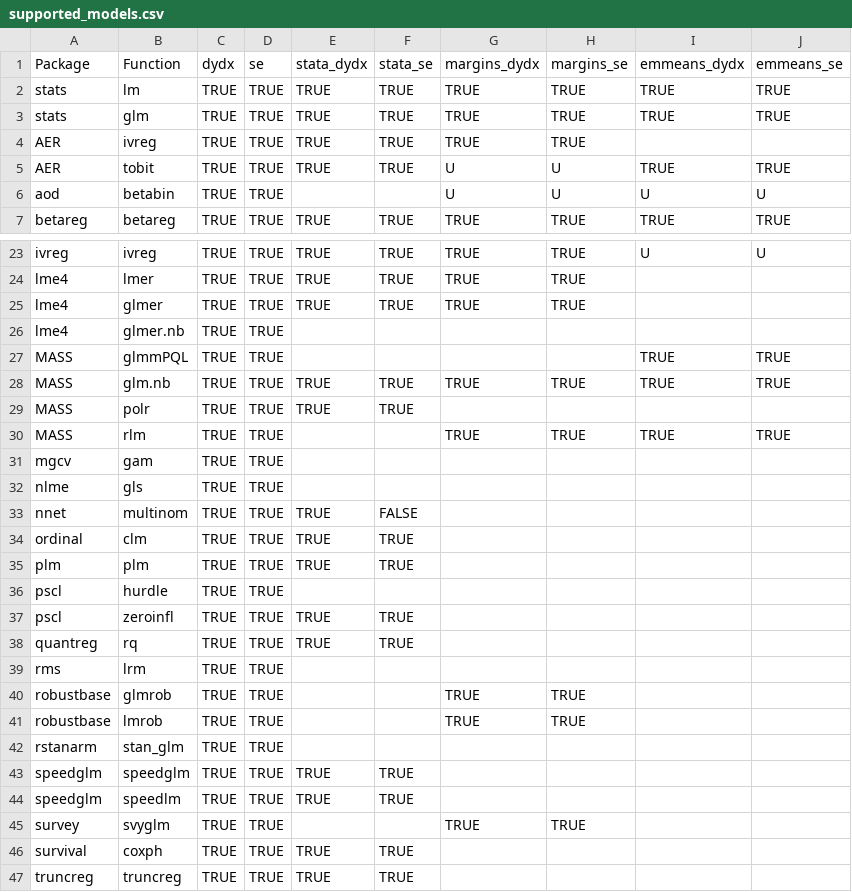
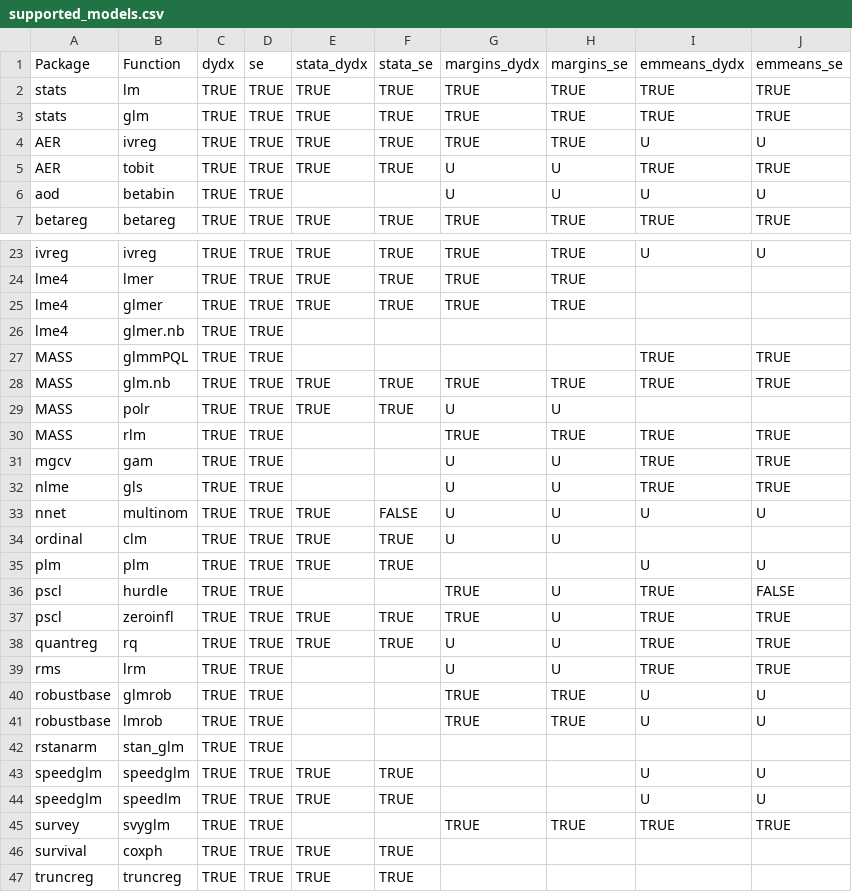
Before and after one commit to vincentarelbundock/marginaleffects, a CSV file: data-raw/supported_models.csv, drawn as a sheet; only a part is shown, gaps mark what is left out; the diff covers the shown part only.

```diff
--- a/data-raw/supported_models.csv
+++ b/data-raw/supported_models.csv
@@ -3,3 +3,3 @@ stats,lm,TRUE,TRUE,TRUE,TRUE,TRUE,TRUE,TRUE,TRUE
 stats,glm,TRUE,TRUE,TRUE,TRUE,TRUE,TRUE,TRUE,TRUE
-AER,ivreg,TRUE,TRUE,TRUE,TRUE,TRUE,TRUE,,
+AER,ivreg,TRUE,TRUE,TRUE,TRUE,TRUE,TRUE,U,U
 AER,tobit,TRUE,TRUE,TRUE,TRUE,U,U,TRUE,TRUE
@@ -28,19 +28,19 @@ MASS,glmmPQL,TRUE,TRUE,,,,,TRUE,TRUE
 MASS,glm.nb,TRUE,TRUE,TRUE,TRUE,TRUE,TRUE,TRUE,TRUE
-MASS,polr,TRUE,TRUE,TRUE,TRUE,,,,
+MASS,polr,TRUE,TRUE,TRUE,TRUE,U,U,,
 MASS,rlm,TRUE,TRUE,,,TRUE,TRUE,TRUE,TRUE
-mgcv,gam,TRUE,TRUE,,,,,,
-nlme,gls,TRUE,TRUE,,,,,,
-nnet,multinom,TRUE,TRUE,TRUE,FALSE,,,,
-ordinal,clm,TRUE,TRUE,TRUE,TRUE,,,,
-plm,plm,TRUE,TRUE,TRUE,TRUE,,,,
-pscl,hurdle,TRUE,TRUE,,,,,,
-pscl,zeroinfl,TRUE,TRUE,TRUE,TRUE,,,,
-quantreg,rq,TRUE,TRUE,TRUE,TRUE,,,,
-rms,lrm,TRUE,TRUE,,,,,,
-robustbase,glmrob,TRUE,TRUE,,,TRUE,TRUE,,
-robustbase,lmrob,TRUE,TRUE,,,TRUE,TRUE,,
+mgcv,gam,TRUE,TRUE,,,U,U,TRUE,TRUE
+nlme,gls,TRUE,TRUE,,,U,U,TRUE,TRUE
+nnet,multinom,TRUE,TRUE,TRUE,FALSE,U,U,U,U
+ordinal,clm,TRUE,TRUE,TRUE,TRUE,U,U,,
+plm,plm,TRUE,TRUE,TRUE,TRUE,,,U,U
+pscl,hurdle,TRUE,TRUE,,,TRUE,U,TRUE,FALSE
+pscl,zeroinfl,TRUE,TRUE,TRUE,TRUE,TRUE,U,TRUE,TRUE
+quantreg,rq,TRUE,TRUE,TRUE,TRUE,U,U,TRUE,TRUE
+rms,lrm,TRUE,TRUE,,,U,U,TRUE,TRUE
+robustbase,glmrob,TRUE,TRUE,,,TRUE,TRUE,U,U
+robustbase,lmrob,TRUE,TRUE,,,TRUE,TRUE,U,U
 rstanarm,stan_glm,TRUE,TRUE,,,,,,
-speedglm,speedglm,TRUE,TRUE,TRUE,TRUE,,,,
-speedglm,speedlm,TRUE,TRUE,TRUE,TRUE,,,,
-survey,svyglm,TRUE,TRUE,,,TRUE,TRUE,,
+speedglm,speedglm,TRUE,TRUE,TRUE,TRUE,,,U,U
+speedglm,speedlm,TRUE,TRUE,TRUE,TRUE,,,U,U
+survey,svyglm,TRUE,TRUE,,,TRUE,TRUE,TRUE,TRUE
 survival,coxph,TRUE,TRUE,TRUE,TRUE,,,,
```
Also changed, not shown: 38 edited cells elsewhere in this file, 14 other files.
